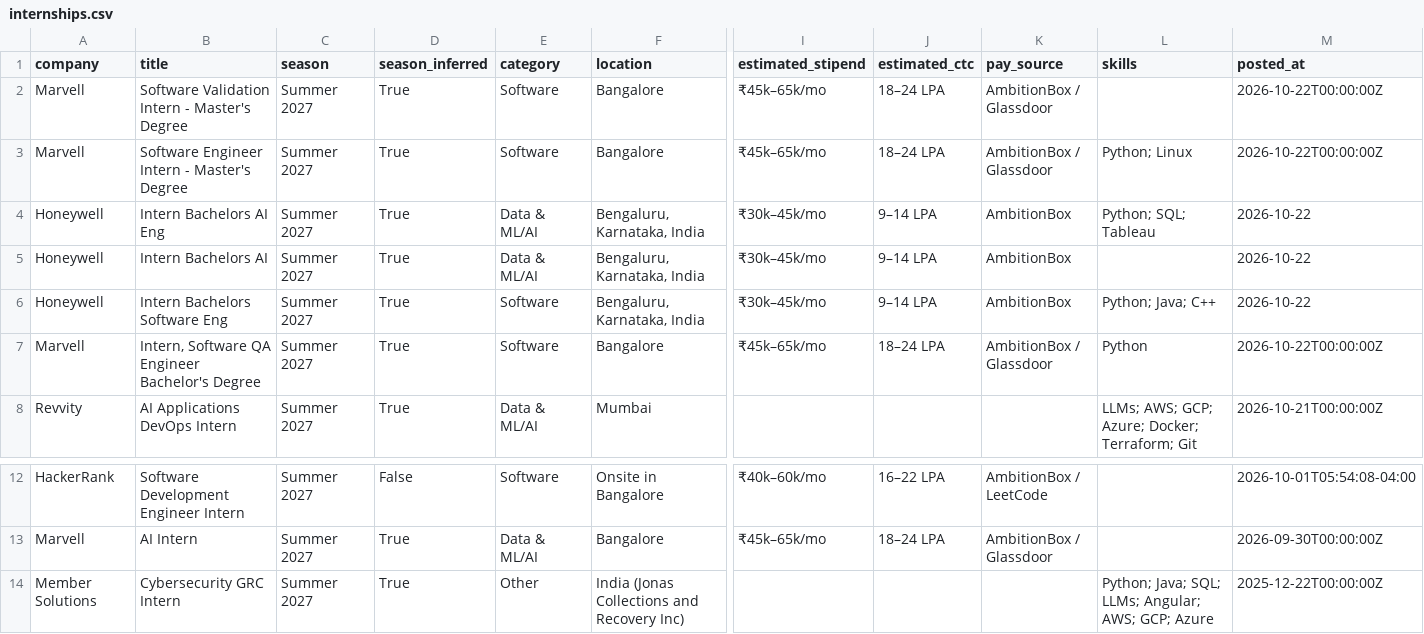
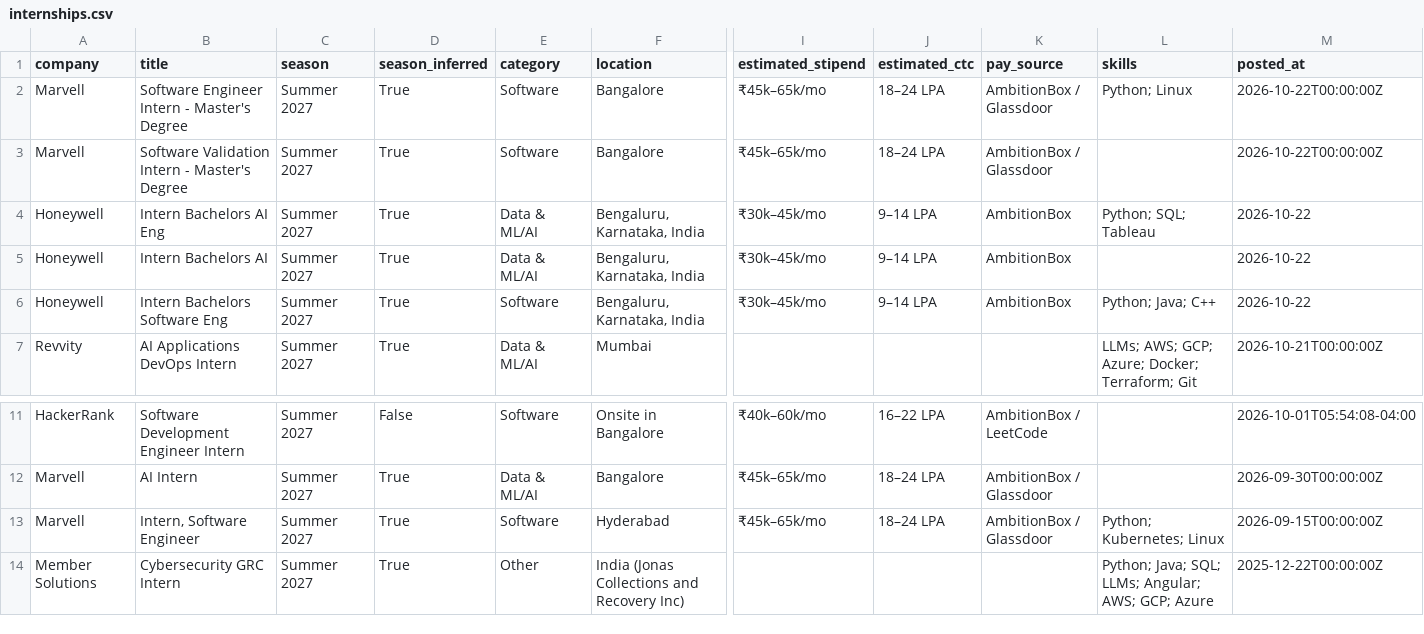
Before and after one commit to Rohan-droid7341/internship-engine-india, a CSV file: data/internships.csv, drawn as a sheet; only a part is shown, gaps mark what is left out; removed rows and columns are numbered as before the commit, all else as after; rows hold the shown columns only; the diff names each change by its address in the sheet, - before the commit and + after, or states it on an @@ line.

Commit message:
chore: update internships (2026-10-22 21:22 UTC)

```diff
--- a/data/internships.csv
+++ b/data/internships.csv
@@ row 3 moved to row 2: Marvell @@
-row 7: Marvell | Intern, Software QA Engineer Bachelor's Degree | Summer 2027 | True | Software | Bangalore | ₹45k–65k/mo | 18–24 LPA | AmbitionBox / Glassdoor | Python | 2026-10-22T00:00:00Z
+row 13: Marvell | Intern, Software Engineer | Summer 2027 | True | Software | Hyderabad | ₹45k–65k/mo | 18–24 LPA | AmbitionBox / Glassdoor | Python; Kubernetes; Linux | 2026-09-15T00:00:00Z
```
Also changed, not shown: 12 other files.
